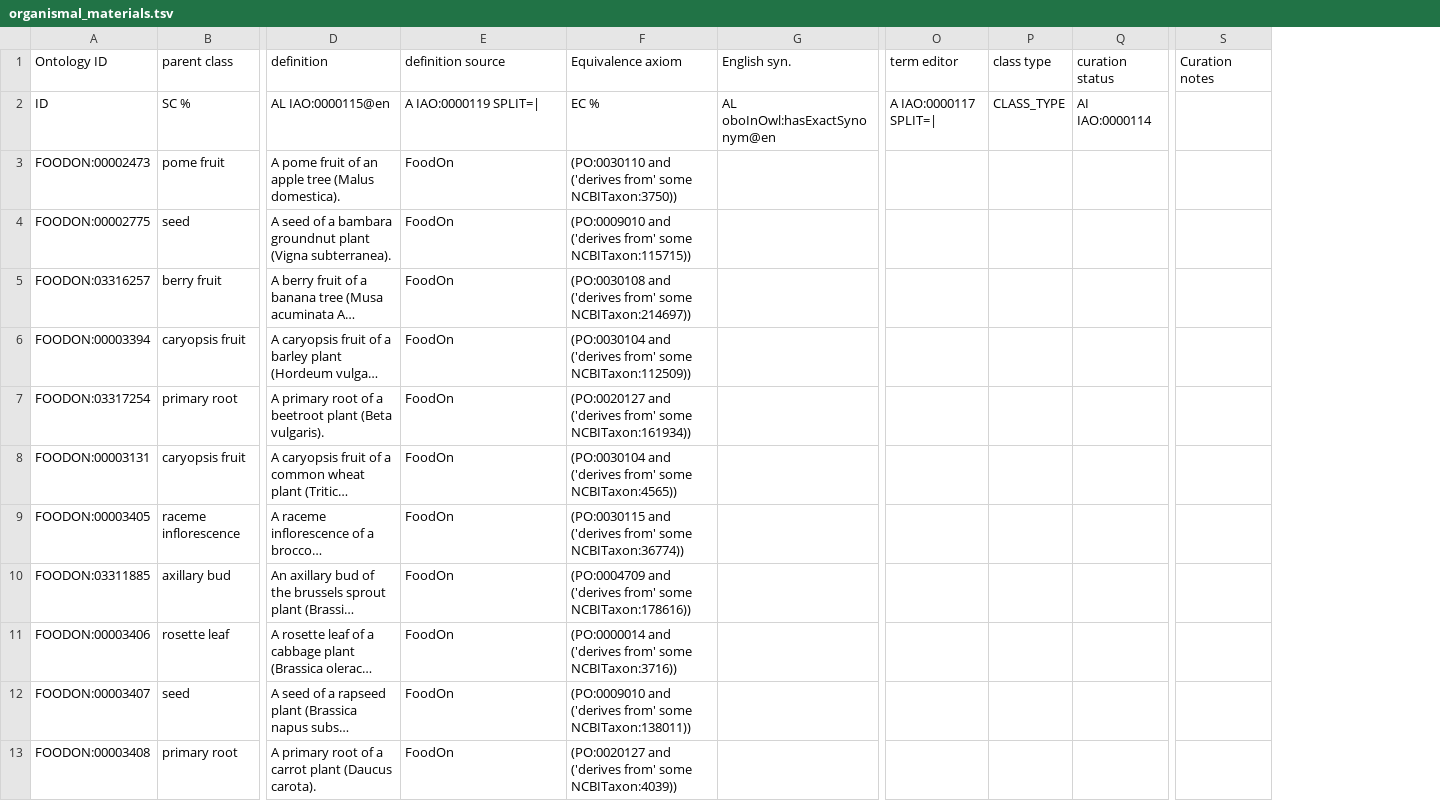
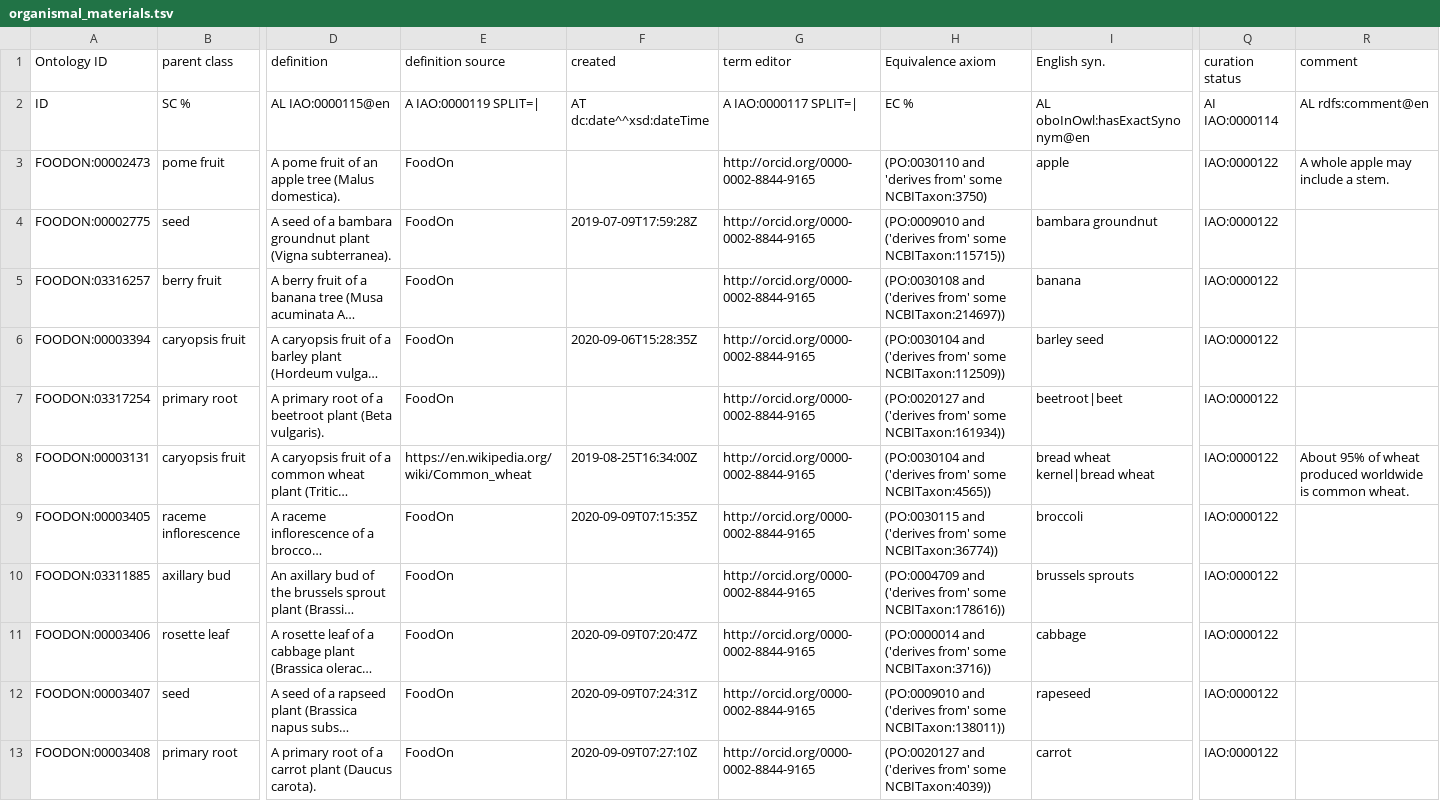
Before and after one commit to trnl/foodon, a TSV file: src/ontology/imports/robot/organismal_materials.tsv, drawn as a sheet; only a part is shown, gaps mark what is left out; long unchanged cells end in …; removed rows and columns are numbered as before the commit, all else as after; the diff covers the shown part only; the diff names each change by its address in the sheet, - before the commit and + after, or states it on an @@ line.

Commit message:
incorporating robot_organismal_material.owl import
As well, adding fungal anatomy.
And taxon_transform.py script that will handle plant and animal foodon conversion to ncbitaxon over time.

```diff
--- a/src/ontology/imports/robot/organismal_materials.tsv
+++ b/src/ontology/imports/robot/organismal_materials.tsv
+column F (created), rows 2-13: AT dc:date^^xsd:dateTime |  | 2019-07-09T17:59:28Z |  | 2020-09-06T15:28:35Z |  | 2019-08-25T16:34:00Z | 2020-09-09T07:15:35Z |  | 2020-09-09T07:20:47Z | 2020-09-09T07:24:31Z | 2020-09-09T07:27:10Z
+column G (term editor), rows 2-13: A IAO:0000117 SPLIT=| | http://orcid.org/0000-0002-8844-9165 | http://orcid.org/0000-0002-8844-9165 | http://orcid.org/0000-0002-8844-9165 | http://orcid.org/0000-0002-8844-9165 | http://orcid.org/0000-0002-8844-9165 | http://orcid.org/0000-0002-8844-9165 | http://orcid.org/0000-0002-8844-9165 | http://orcid.org/0000-0002-8844-9165 | http://orcid.org/0000-0002-8844-9165 | http://orcid.org/0000-0002-8844-9165 | http://orcid.org/0000-0002-8844-9165
-column O (term editor), row 2: A IAO:0000117 SPLIT=|
-column P (class type), row 2: CLASS_TYPE
+column R (comment), rows 2-8: AL rdfs:comment@en | A whole apple may include a stem. |  |  |  |  | About 95% of wheat produced worldwide is common wheat.
-column S (Curation notes), empty
-H3 (Equivalence axiom): (PO:0030110 and ('derives from' some NCBITaxon:3750))
+H3 (Equivalence axiom): (PO:0030110 and 'derives from' some NCBITaxon:3750)
-I3 (English syn.): (empty)
+I3 (English syn.): apple
-Q3:Q13 (curation status): (empty)
+Q3:Q13 (curation status): IAO:0000122
-I4 (English syn.): (empty)
+I4 (English syn.): bambara groundnut
-I5 (English syn.): (empty)
+I5 (English syn.): banana
-I6 (English syn.): (empty)
+I6 (English syn.): barley seed
-I7 (English syn.): (empty)
+I7 (English syn.): beetroot|beet
-E8 (definition source): FoodOn
+E8 (definition source): https://en.wikipedia.org/wiki/Common_wheat
-I8 (English syn.): (empty)
+I8 (English syn.): bread wheat kernel|bread wheat
-I9 (English syn.): (empty)
+I9 (English syn.): broccoli
-I10 (English syn.): (empty)
+I10 (English syn.): brussels sprouts
-I11 (English syn.): (empty)
+I11 (English syn.): cabbage
-I12 (English syn.): (empty)
+I12 (English syn.): rapeseed
-I13 (English syn.): (empty)
+I13 (English syn.): carrot
```
Also changed, not shown: 2 added rows, 1 removed row and 92 edited cells elsewhere in this file, 12 other files.
